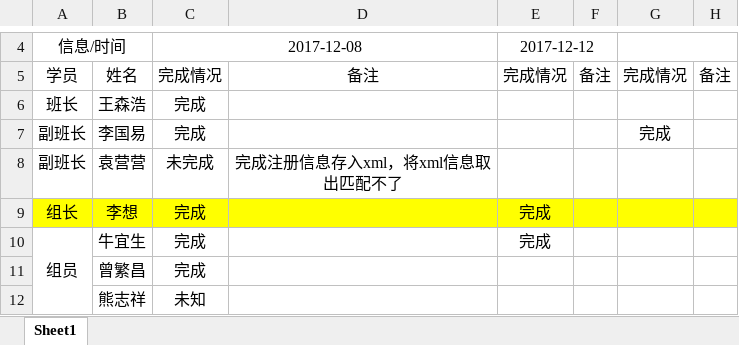
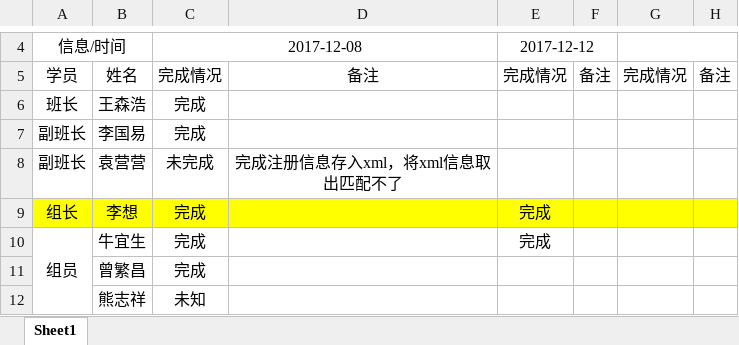
Before and after one commit to Larry21gram/BJT, an Excel workbook: 作业完成情况汇总.xlsx, sheet Sheet1, drawn as a sheet; only a part is shown, gaps mark what is left out; values as stored, in another font and other column widths than the file's, no borders; the diff names each change by its address in the sheet, - before the commit and + after, or states it on an @@ line.

Commit message:
Revert "1"
This reverts commit 8bccdb2ce630f4de172b8a909bfac7be4f81bd3d.

```diff
--- a/作业完成情况汇总.xlsx (sheet Sheet1)
+++ b/作业完成情况汇总.xlsx (sheet Sheet1)
-G7: 完成
+G7: (empty)
```
